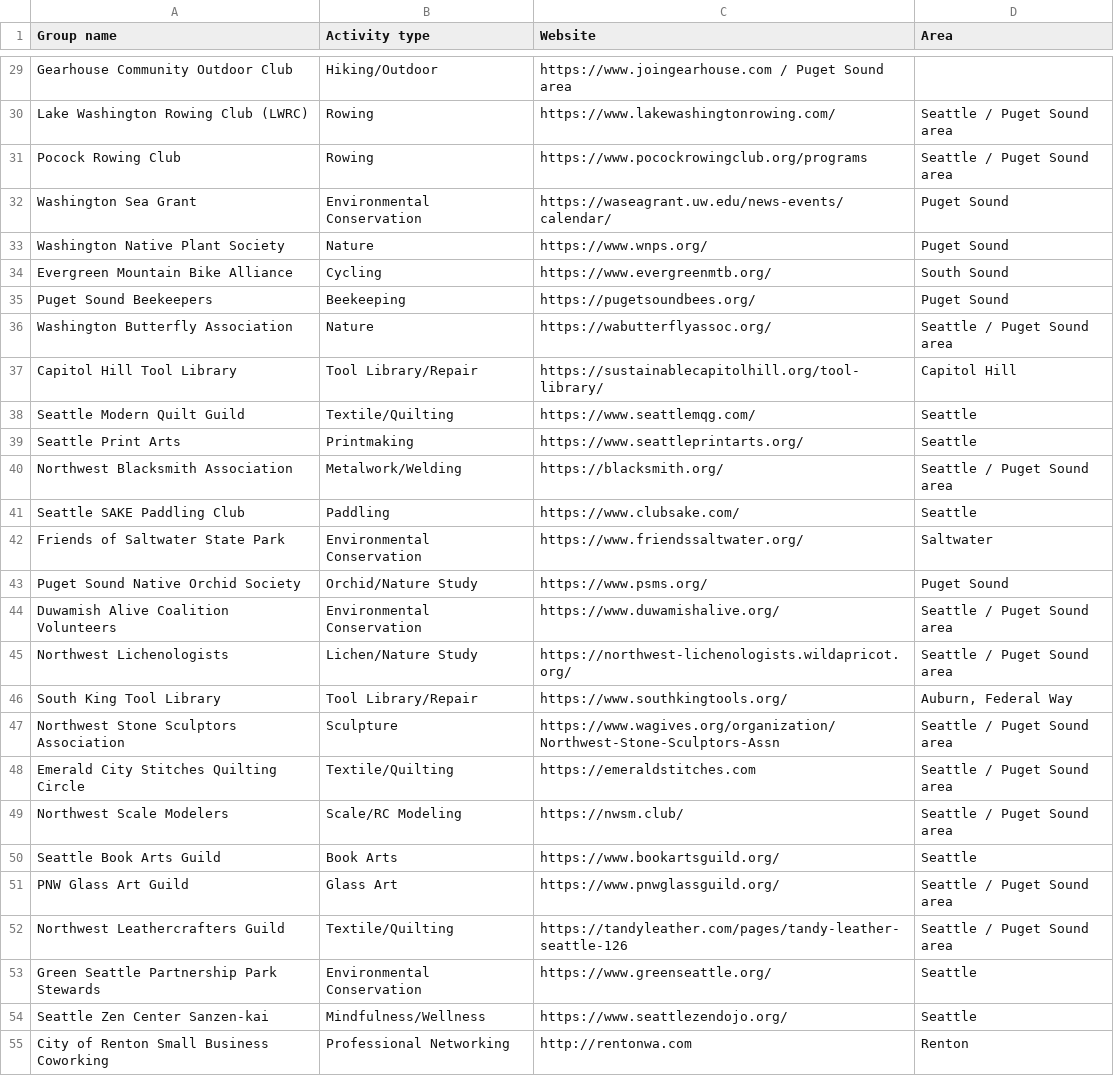
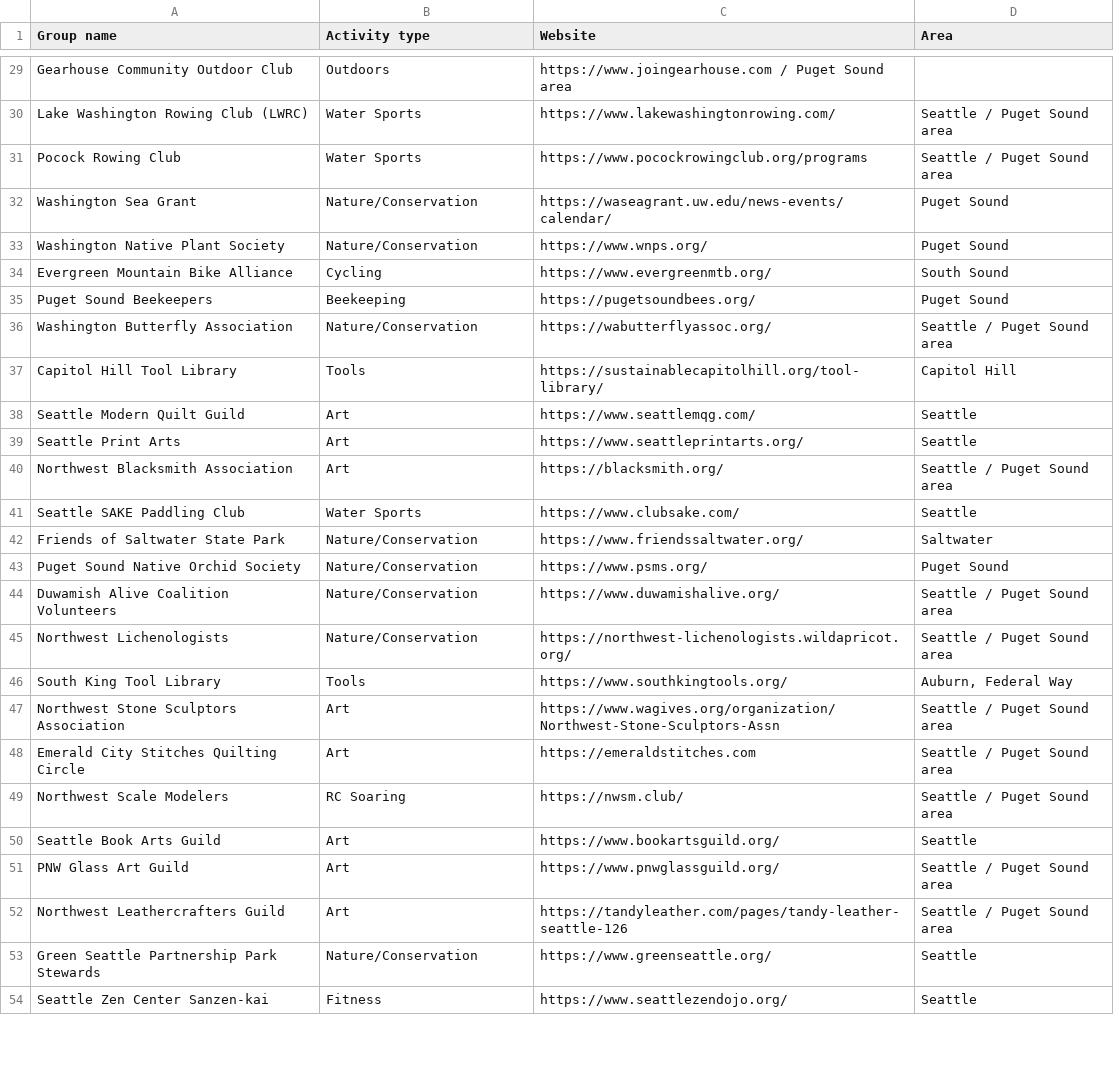
Before and after one commit to rayadav/seattle-communities, a CSV file: groups_with_urls.csv, drawn as a sheet; only a part is shown, gaps mark what is left out; the diff covers the shown part only; the diff names each change by its address in the sheet, - before the commit and + after, or states it on an @@ line.

Commit message:
Consolidate activity types from 78 to 21
Collapse 78 narrow activity types into 21 consolidated buckets to reduce
filter menu clutter:

- Indoor Sports, Water Sports, Motorsports, Fitness, Outdoors, RC Soaring
- Nature/Conservation, Birding, Astronomy
- Art, Games, Community/Volunteering, Science
- Tools, Food/Brewing, Cycling, Advocacy, Climbing, Running

Update classify() regex in index.html to map all 21 new types to a
category bucket (sport/nature/science/food/community/arts). All 126 rows
map to a bucket with no unknowns.

```diff
--- a/groups_with_urls.csv
+++ b/groups_with_urls.csv
-B29 (Activity type): Hiking/Outdoor
+B29 (Activity type): Outdoors
-B30:B31 (Activity type): Rowing
+B30:B31 (Activity type): Water Sports
-B32 (Activity type): Environmental Conservation
+B32 (Activity type): Nature/Conservation
-B33 (Activity type): Nature
+B33 (Activity type): Nature/Conservation
-B36 (Activity type): Nature
+B36 (Activity type): Nature/Conservation
-B37 (Activity type): Tool Library/Repair
+B37 (Activity type): Tools
-B38 (Activity type): Textile/Quilting
+B38 (Activity type): Art
-B39 (Activity type): Printmaking
+B39 (Activity type): Art
-B40 (Activity type): Metalwork/Welding
+B40 (Activity type): Art
-B41 (Activity type): Paddling
+B41 (Activity type): Water Sports
-B42 (Activity type): Environmental Conservation
+B42 (Activity type): Nature/Conservation
-B43 (Activity type): Orchid/Nature Study
+B43 (Activity type): Nature/Conservation
-B44 (Activity type): Environmental Conservation
+B44 (Activity type): Nature/Conservation
-B45 (Activity type): Lichen/Nature Study
+B45 (Activity type): Nature/Conservation
-B46 (Activity type): Tool Library/Repair
+B46 (Activity type): Tools
-B47 (Activity type): Sculpture
+B47 (Activity type): Art
-B48 (Activity type): Textile/Quilting
+B48 (Activity type): Art
-B49 (Activity type): Scale/RC Modeling
+B49 (Activity type): RC Soaring
-B50 (Activity type): Book Arts
+B50 (Activity type): Art
-B51 (Activity type): Glass Art
+B51 (Activity type): Art
-B52 (Activity type): Textile/Quilting
+B52 (Activity type): Art
-B53 (Activity type): Environmental Conservation
+B53 (Activity type): Nature/Conservation
-B54 (Activity type): Mindfulness/Wellness
+B54 (Activity type): Fitness
-row 55: City of Renton Small Business Coworking | Professional Networking | http://rentonwa.com | Renton
```
Also changed, not shown: 1 removed row and 75 edited cells elsewhere in this file, 1 other file.
